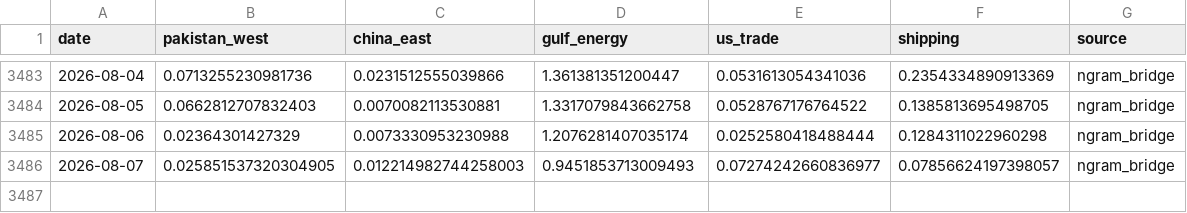
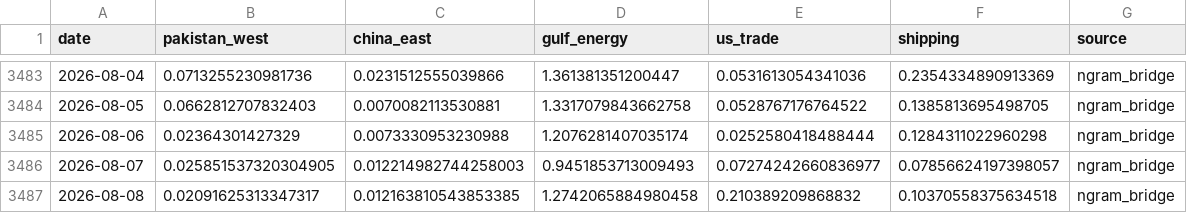
Before and after one commit to PlausibleDissent9/india-geopolitical-risk-monitor, a CSV file: docs/data/shares.csv, drawn as a sheet; only a part is shown, gaps mark what is left out.

Commit message:
data: publish 2026-08-08 (composite 63.8)
The measured day the site owed since Friday. Scored from the committed
store after the ngram bridge recovered it, with every derived payload
recomputed from the same store so nothing on the site disagrees with
history.csv.

  2026-08-08,59.3,26.4,77.8,83.0,72.4,63.8

Scoring ran the pipeline's own fallback path -- read the store, then
markets, fail-loud gate, index, episodes, event study, publish -- rather
than src.run_daily, because run_daily spends about twenty minutes
retrying a DOC API that answers HTTP 429 and serves no August at all,
and that fetch cannot contribute a row that the bridge has already
recorded. Every step after the fetch is the pipeline's, in the
pipeline's order, including _fail_loudly_on_partial_data.

2026-08-09 is deliberately absent. The measured day closes 05:30 IST and
today is not complete; publishing it would be inventing a day.

```diff
--- a/docs/data/shares.csv
+++ b/docs/data/shares.csv
@@ -3486 +3486,2 @@ date,pakistan_west,china_east,gulf_energy,us_trade,shipping,source
 2026-08-07,0.025851537320304905,0.012214982744258003,0.9451853713009493,0.07274242660836977,0.07856624197398057,ngram_bridge
+2026-08-08,0.02091625313347317,0.012163810543853385,1.2742065884980458,0.210389209868832,0.10370558375634518,ngram_bridge
```
Also changed, not shown: docs/data/episodes.csv, docs/data/event_study.csv, 22 other files.
